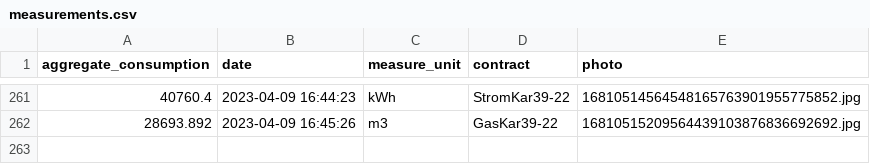
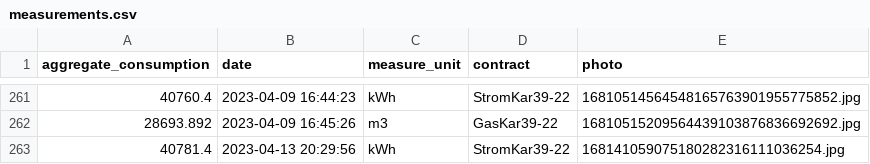
Before and after one commit to klupp/HomeExpenses, a CSV file: measurements.csv, drawn as a sheet; only a part is shown, gaps mark what is left out.

Commit message:
New Electricity measurement for StromKar39-22 on 2023-04-13 20:29:56

```diff
--- a/measurements.csv
+++ b/measurements.csv
@@ -262 +262,2 @@ aggregate_consumption,date,measure_unit,contract,photo
 28693.892,2023-04-09 16:45:26,m3,GasKar39-22,16810515209564439103876836692692.jpg
+40781.4,2023-04-13 20:29:56,kWh,StromKar39-22,168141059075180282316111036254.jpg
```
Also changed, not shown: 1 other file.
